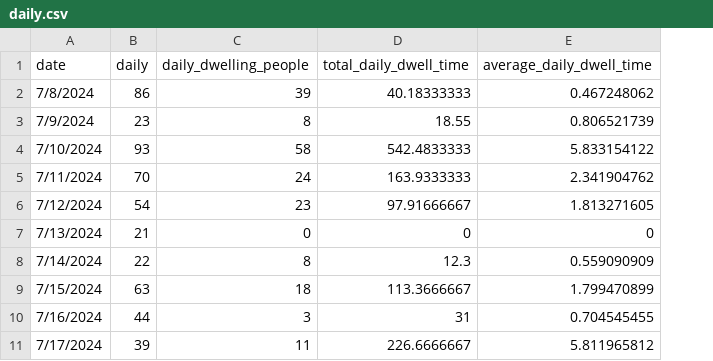
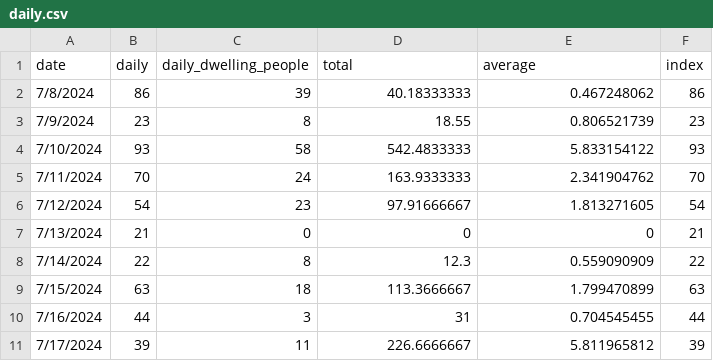
Before and after one commit to civic-data-design-lab/benchmarkUNSW, a CSV file: public/data/activation_graph/daily.csv, drawn as a sheet; only a part is shown; the diff names each change by its address in the sheet, - before the commit and + after, or states it on an @@ line.

```diff
--- a/public/data/activation_graph/daily.csv
+++ b/public/data/activation_graph/daily.csv
+column F (index), rows 2-11: 86 | 23 | 93 | 70 | 54 | 21 | 22 | 63 | 44 | 39
-D1: total_daily_dwell_time
+D1: total
-E1: average_daily_dwell_time
+E1: average
```
Also changed, not shown: public/data/activation_graph/hourly.csv, 4 other files.
